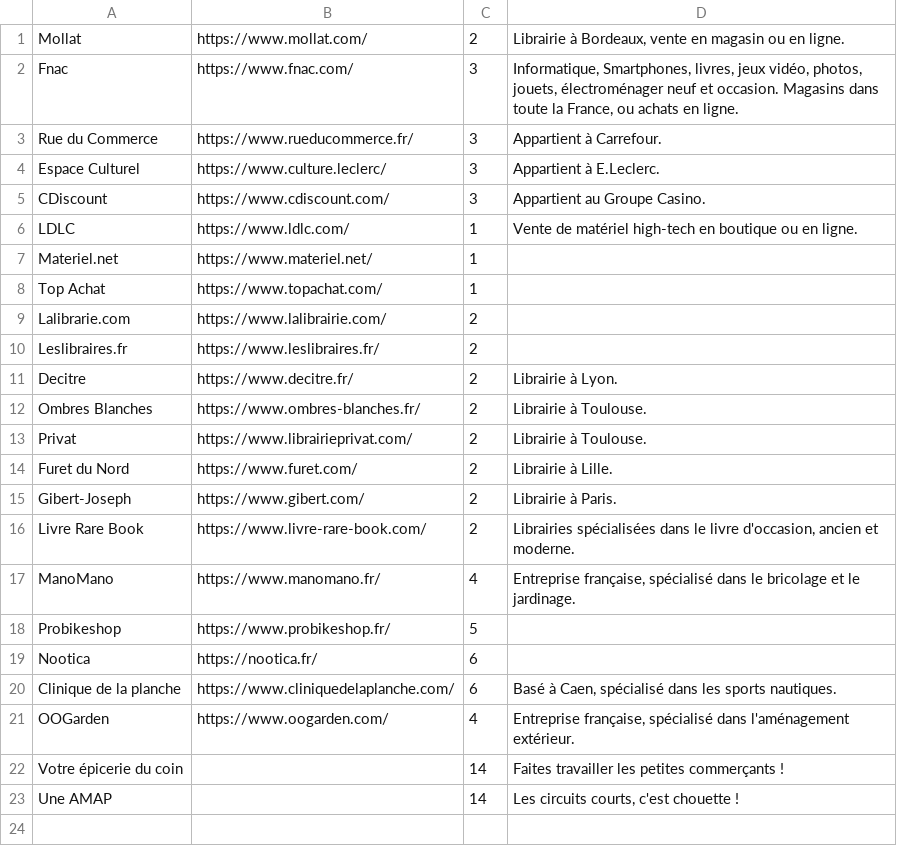
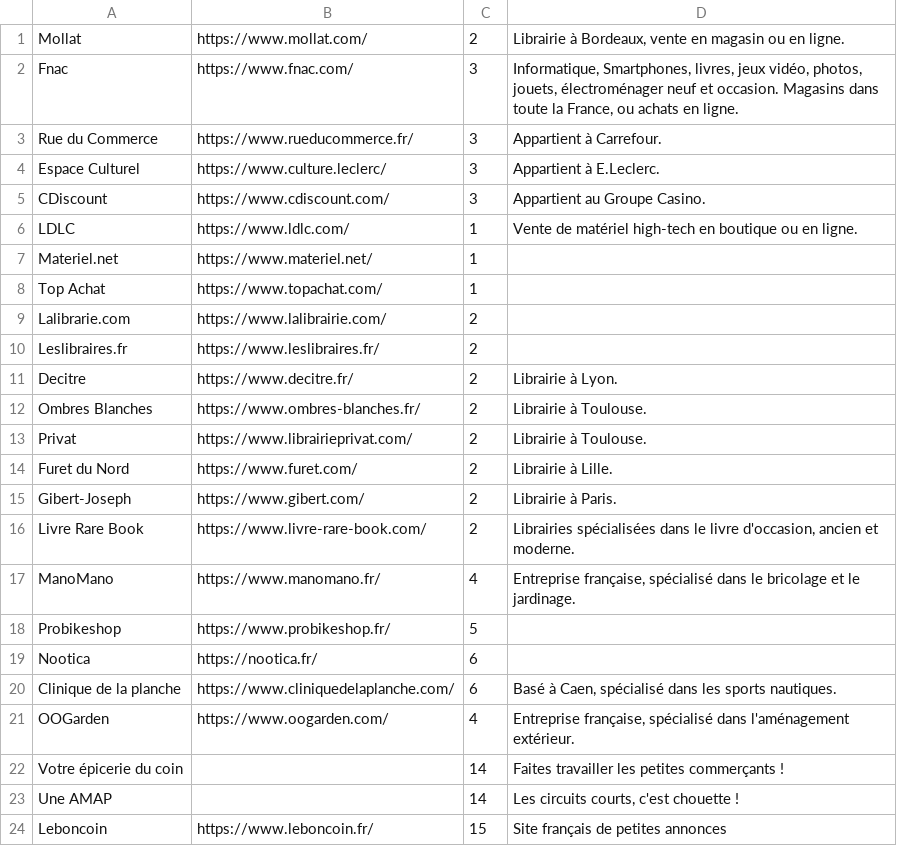
Before and after one commit to Sailoriae/Nozama, a CSV file: base_de_données.csv, drawn as a sheet; the diff names each change by its address in the sheet, - before the commit and + after, or states it on an @@ line.

Commit message:
Ajout des sites de petites annonces

```diff
--- a/base_de_données.csv
+++ b/base_de_données.csv
+row 24: Leboncoin | https://www.leboncoin.fr/ | 15 | Site français de petites annonces
```
Also changed, not shown: catégories.csv.
